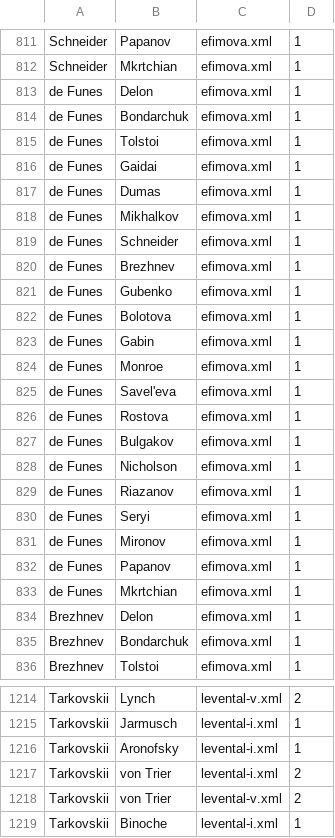
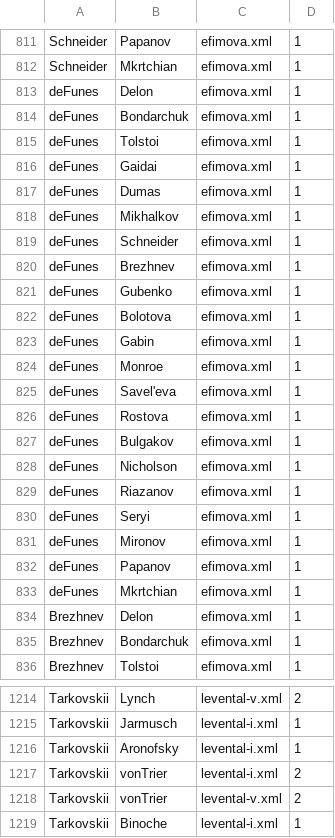
Before and after one commit to andrewntz23/Russian_Movegoing, a CSV file: NetworkA/PersonVisualization/Final Version/personNetwork2.csv (was NetworkA/PersonVisualization/personNetwork2.csv), drawn as a sheet; only a part is shown, gaps mark what is left out; the diff covers the shown part only.

```diff
--- a/NetworkA/PersonVisualization/personNetwork2.csv
+++ b/NetworkA/PersonVisualization/Final Version/personNetwork2.csv
@@ -812,23 +812,23 @@ Schneider,Papanov,efimova.xml,1
 Schneider,Mkrtchian,efimova.xml,1
-de Funes,Delon,efimova.xml,1
-de Funes,Bondarchuk,efimova.xml,1
-de Funes,Tolstoi,efimova.xml,1
-de Funes,Gaidai,efimova.xml,1
-de Funes,Dumas,efimova.xml,1
-de Funes,Mikhalkov,efimova.xml,1
-de Funes,Schneider,efimova.xml,1
-de Funes,Brezhnev,efimova.xml,1
-de Funes,Gubenko,efimova.xml,1
-de Funes,Bolotova,efimova.xml,1
-de Funes,Gabin,efimova.xml,1
-de Funes,Monroe,efimova.xml,1
-de Funes,Savel'eva,efimova.xml,1
-de Funes,Rostova,efimova.xml,1
-de Funes,Bulgakov,efimova.xml,1
-de Funes,Nicholson,efimova.xml,1
-de Funes,Riazanov,efimova.xml,1
-de Funes,Seryi,efimova.xml,1
-de Funes,Mironov,efimova.xml,1
-de Funes,Papanov,efimova.xml,1
-de Funes,Mkrtchian,efimova.xml,1
+deFunes,Delon,efimova.xml,1
+deFunes,Bondarchuk,efimova.xml,1
+deFunes,Tolstoi,efimova.xml,1
+deFunes,Gaidai,efimova.xml,1
+deFunes,Dumas,efimova.xml,1
+deFunes,Mikhalkov,efimova.xml,1
+deFunes,Schneider,efimova.xml,1
+deFunes,Brezhnev,efimova.xml,1
+deFunes,Gubenko,efimova.xml,1
+deFunes,Bolotova,efimova.xml,1
+deFunes,Gabin,efimova.xml,1
+deFunes,Monroe,efimova.xml,1
+deFunes,Savel'eva,efimova.xml,1
+deFunes,Rostova,efimova.xml,1
+deFunes,Bulgakov,efimova.xml,1
+deFunes,Nicholson,efimova.xml,1
+deFunes,Riazanov,efimova.xml,1
+deFunes,Seryi,efimova.xml,1
+deFunes,Mironov,efimova.xml,1
+deFunes,Papanov,efimova.xml,1
+deFunes,Mkrtchian,efimova.xml,1
 Brezhnev,Delon,efimova.xml,1
@@ -1216,4 +1216,4 @@ Tarkovskii,Jarmusch,levental-i.xml,1
 Tarkovskii,Aronofsky,levental-i.xml,1
-Tarkovskii,von Trier,levental-i.xml,2
-Tarkovskii,von Trier,levental-v.xml,2
+Tarkovskii,vonTrier,levental-i.xml,2
+Tarkovskii,vonTrier,levental-v.xml,2
 Tarkovskii,Binoche,levental-i.xml,1
```
Also changed, not shown: 123 edited cells elsewhere in this file, 5 other files.
